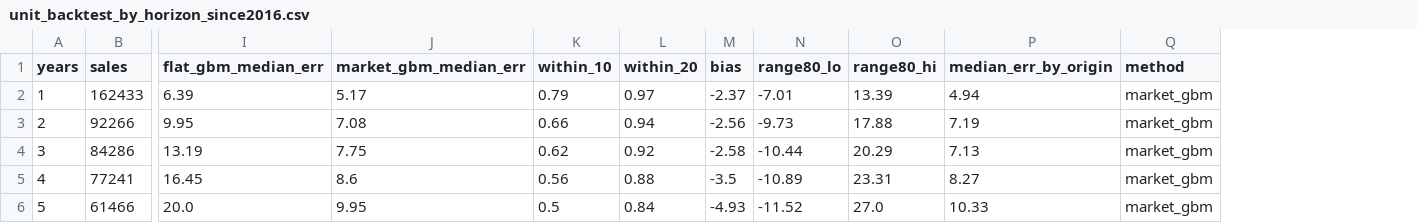
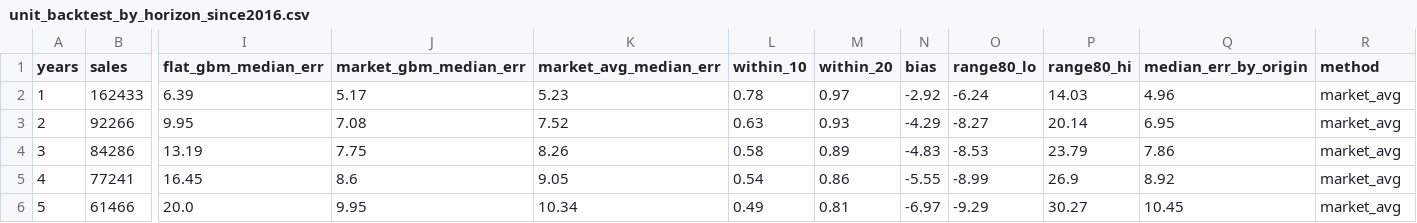
Before and after one commit to yix-teng/iPad-games-, a CSV file: sg-property-forecast/outputs/unit_backtest_by_horizon_since2016.csv, drawn as a sheet; only a part is shown, gaps mark what is left out; addresses are those after the commit; the diff covers the shown part only; the diff names each change by its address in the sheet, - before the commit and + after, or states it on an @@ line.

```diff
--- a/sg-property-forecast/outputs/unit_backtest_by_horizon_since2016.csv
+++ b/sg-property-forecast/outputs/unit_backtest_by_horizon_since2016.csv
+column K (market_avg_median_err), rows 2-6: 5.23 | 7.52 | 8.26 | 9.05 | 10.34
-L2 (within_10): 0.79
+L2 (within_10): 0.78
-N2 (bias): -2.37
+N2 (bias): -2.92
-O2 (range80_lo): -7.01
+O2 (range80_lo): -6.24
-P2 (range80_hi): 13.39
+P2 (range80_hi): 14.03
-Q2 (median_err_by_origin): 4.94
+Q2 (median_err_by_origin): 4.96
-R2:R6 (method): market_gbm
+R2:R6 (method): market_avg
-L3 (within_10): 0.66
+L3 (within_10): 0.63
-M3 (within_20): 0.94
+M3 (within_20): 0.93
-N3 (bias): -2.56
+N3 (bias): -4.29
-O3 (range80_lo): -9.73
+O3 (range80_lo): -8.27
-P3 (range80_hi): 17.88
+P3 (range80_hi): 20.14
-Q3 (median_err_by_origin): 7.19
+Q3 (median_err_by_origin): 6.95
-L4 (within_10): 0.62
+L4 (within_10): 0.58
-M4 (within_20): 0.92
+M4 (within_20): 0.89
-N4 (bias): -2.58
+N4 (bias): -4.83
-O4 (range80_lo): -10.44
+O4 (range80_lo): -8.53
-P4 (range80_hi): 20.29
+P4 (range80_hi): 23.79
-Q4 (median_err_by_origin): 7.13
+Q4 (median_err_by_origin): 7.86
-L5 (within_10): 0.56
+L5 (within_10): 0.54
-M5 (within_20): 0.88
+M5 (within_20): 0.86
-N5 (bias): -3.5
+N5 (bias): -5.55
-O5 (range80_lo): -10.89
+O5 (range80_lo): -8.99
-P5 (range80_hi): 23.31
+P5 (range80_hi): 26.9
-Q5 (median_err_by_origin): 8.27
+Q5 (median_err_by_origin): 8.92
-L6 (within_10): 0.5
+L6 (within_10): 0.49
-M6 (within_20): 0.84
+M6 (within_20): 0.81
-N6 (bias): -4.93
+N6 (bias): -6.97
-O6 (range80_lo): -11.52
+O6 (range80_lo): -9.29
-P6 (range80_hi): 27.0
+P6 (range80_hi): 30.27
-Q6 (median_err_by_origin): 10.33
+Q6 (median_err_by_origin): 10.45
```
Also changed, not shown: 34 edited cells elsewhere in this file, sg-property-forecast/outputs/ec_backtest.csv, sg-property-forecast/outputs/launch_forecast_backtest.csv, 9 other files.
